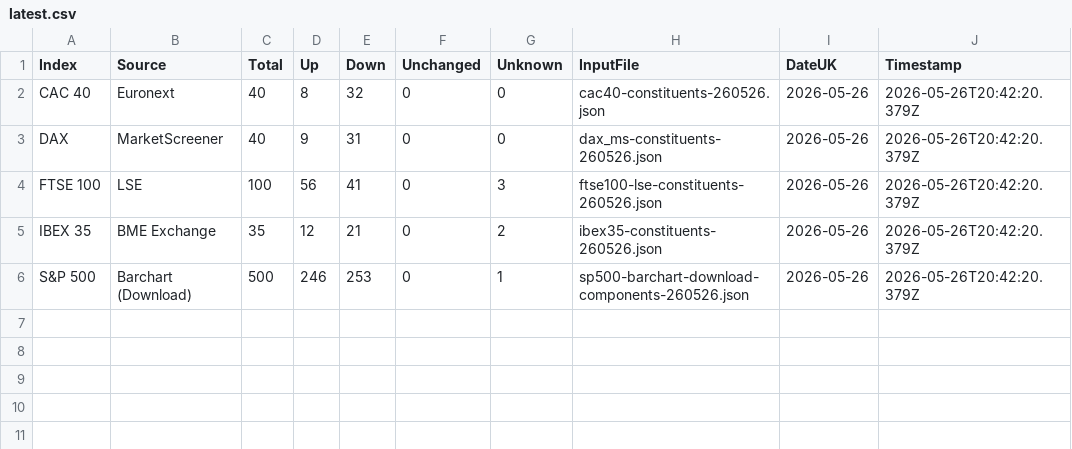
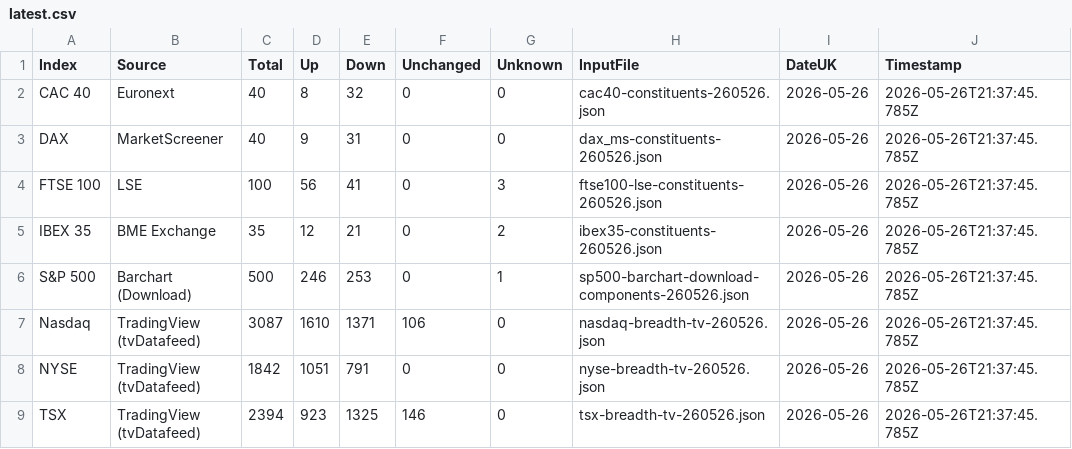
Before and after one commit to compound-lab/data, a CSV file: published/data/datasets/index_breadth/latest.csv, drawn as a sheet.

Commit message:
Update published data (2026-05-26T21-41-23-713Z)

```diff
--- a/published/data/datasets/index_breadth/latest.csv
+++ b/published/data/datasets/index_breadth/latest.csv
@@ -1,6 +1,9 @@
 Index,Source,Total,Up,Down,Unchanged,Unknown,InputFile,DateUK,Timestamp
-CAC 40,Euronext,40,8,32,0,0,cac40-constituents-260526.json,2026-05-26,2026-05-26T20:42:20.379Z
-DAX,MarketScreener,40,9,31,0,0,dax_ms-constituents-260526.json,2026-05-26,2026-05-26T20:42:20.379Z
-FTSE 100,LSE,100,56,41,0,3,ftse100-lse-constituents-260526.json,2026-05-26,2026-05-26T20:42:20.379Z
-IBEX 35,BME Exchange,35,12,21,0,2,ibex35-constituents-260526.json,2026-05-26,2026-05-26T20:42:20.379Z
-S&P 500,Barchart (Download),500,246,253,0,1,sp500-barchart-download-components-260526.json,2026-05-26,2026-05-26T20:42:20.379Z
+CAC 40,Euronext,40,8,32,0,0,cac40-constituents-260526.json,2026-05-26,2026-05-26T21:37:45.785Z
+DAX,MarketScreener,40,9,31,0,0,dax_ms-constituents-260526.json,2026-05-26,2026-05-26T21:37:45.785Z
+FTSE 100,LSE,100,56,41,0,3,ftse100-lse-constituents-260526.json,2026-05-26,2026-05-26T21:37:45.785Z
+IBEX 35,BME Exchange,35,12,21,0,2,ibex35-constituents-260526.json,2026-05-26,2026-05-26T21:37:45.785Z
+S&P 500,Barchart (Download),500,246,253,0,1,sp500-barchart-download-components-260526.json,2026-05-26,2026-05-26T21:37:45.785Z
+Nasdaq,TradingView (tvDatafeed),3087,1610,1371,106,0,nasdaq-breadth-tv-260526.json,2026-05-26,2026-05-26T21:37:45.785Z
+NYSE,TradingView (tvDatafeed),1842,1051,791,0,0,nyse-breadth-tv-260526.json,2026-05-26,2026-05-26T21:37:45.785Z
+TSX,TradingView (tvDatafeed),2394,923,1325,146,0,tsx-breadth-tv-260526.json,2026-05-26,2026-05-26T21:37:45.785Z
```
Also changed, not shown: published/data/datasets/index_breadth/combined_latest.csv, 7 other files.
